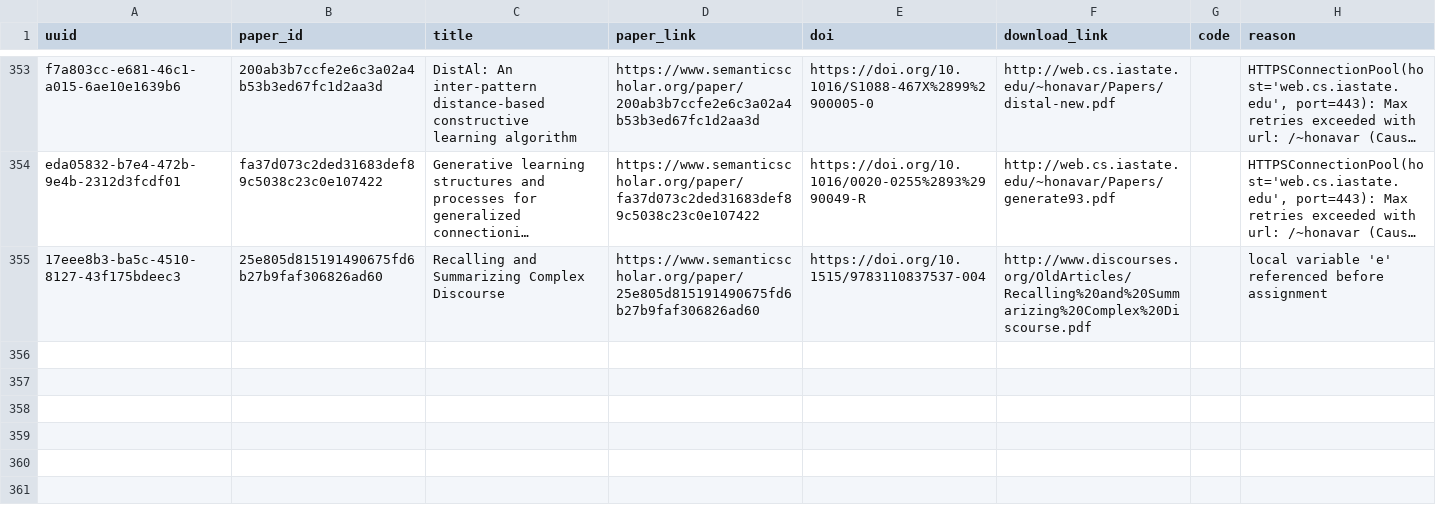
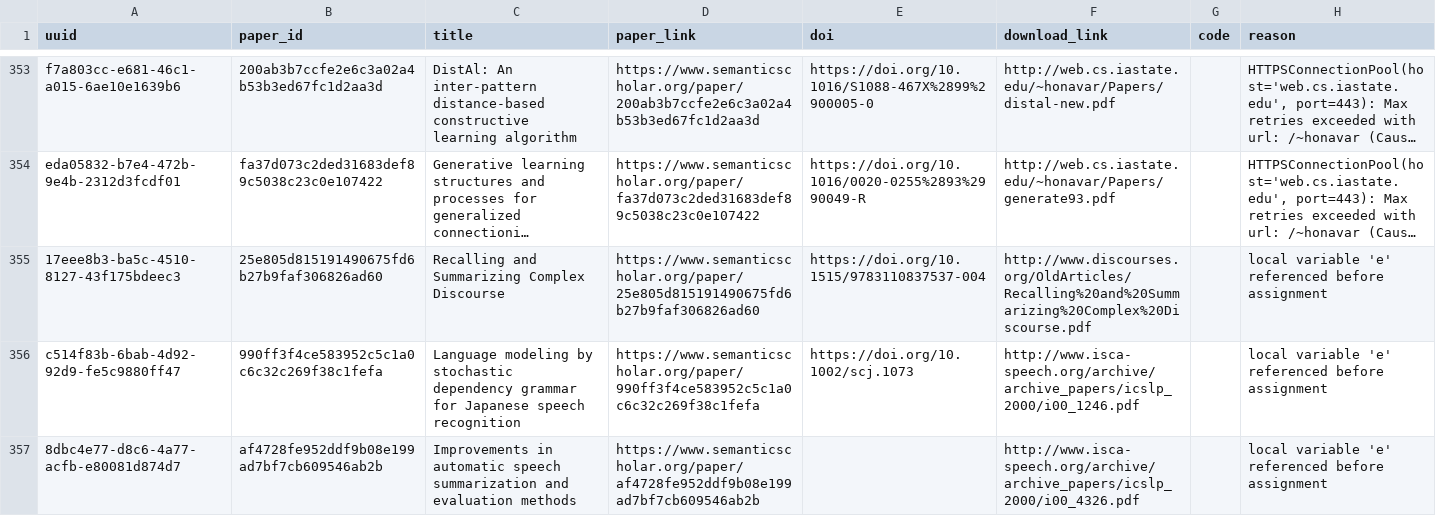
Before and after one commit to dev-SR/research-paper-downloader-pdf, a CSV file: data/info/errors.csv, drawn as a sheet; only a part is shown, gaps mark what is left out; long unchanged cells end in …; the diff names each change by its address in the sheet, - before the commit and + after, or states it on an @@ line.

```diff
--- a/data/info/errors.csv
+++ b/data/info/errors.csv
+row 356: c514f83b-6bab-4d92-92d9-fe5c9880ff47 | 990ff3f4ce583952c5c1a0c6c32c269f38c1fefa | Language modeling by stochastic dependency grammar for Japanese speech recognition | https://www.semanticscholar.org/paper/990ff3f4ce583952c5c1a0c6c32c269f38c1fefa | https://doi.org/10.1002/scj.1073 | http://www.isca-speech.org/archive/archive_papers/icslp_2000/i00_1246.pdf |  | local variable 'e' referenced before assignment
+row 357: 8dbc4e77-d8c6-4a77-acfb-e80081d874d7 | af4728fe952ddf9b08e199ad7bf7cb609546ab2b | Improvements in automatic speech summarization and evaluation methods | https://www.semanticscholar.org/paper/af4728fe952ddf9b08e199ad7bf7cb609546ab2b |  | http://www.isca-speech.org/archive/archive_papers/icslp_2000/i00_4326.pdf |  | local variable 'e' referenced before assignment
```
Also changed, not shown: data/info/done.csv, data/info/not_found.csv, 1 other file.
